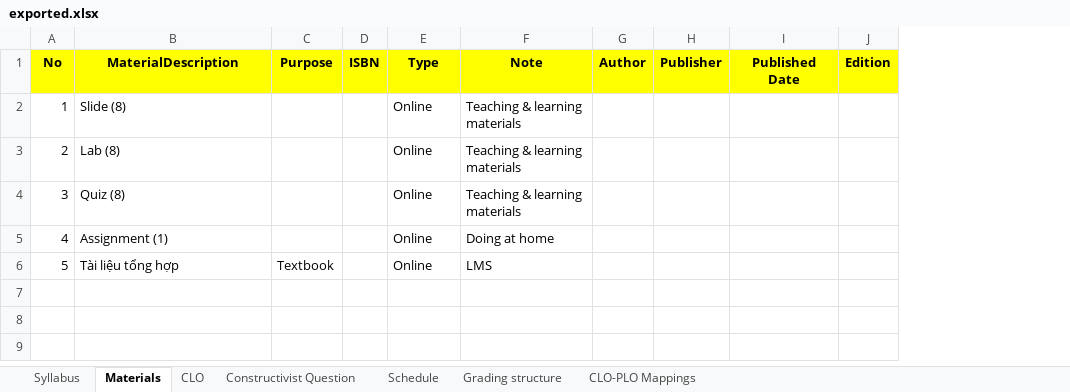
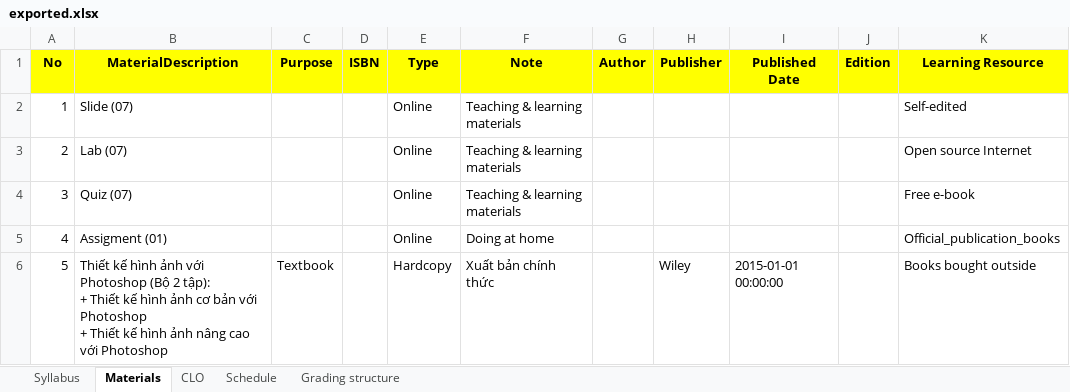
Before and after one commit to chuquan22/CurriculumManagementSystem_BE, an Excel workbook: CurriculumManagementSystemWebAPI/exported.xlsx, sheet Materials, drawn as a sheet; values as stored, in another font and other column widths than the file's, no borders; ↵ is a line break in a cell; the diff names each change by its address in the sheet, - before the commit and + after, or states it on an @@ line.

```diff
--- a/CurriculumManagementSystemWebAPI/exported.xlsx (sheet Materials)
+++ b/CurriculumManagementSystemWebAPI/exported.xlsx (sheet Materials)
-sheet tab: Constructivist Question
-sheet tab: CLO-PLO Mappings
+column K (Learning Resource), rows 2-6: Self-edited | Open source Internet | Free e-book | Official_publication_books | Books bought outside
-B2 (MaterialDescription): Slide (8)
+B2 (MaterialDescription): Slide (07)
-B3 (MaterialDescription): Lab (8)
+B3 (MaterialDescription): Lab (07)
-B4 (MaterialDescription): Quiz (8)
+B4 (MaterialDescription): Quiz (07)
-B5 (MaterialDescription): Assignment (1)
+B5 (MaterialDescription): Assigment (01)
-B6 (MaterialDescription): Tài liệu tổng hợp
+B6 (MaterialDescription): Thiết kế hình ảnh với Photoshop (Bộ 2 tập): ↵ + Thiết kế hình ảnh cơ bản với Photoshop ↵ + Thiết kế hình ảnh nâng cao với Photoshop
-E6 (Type): Online
+E6 (Type): Hardcopy
-F6 (Note): LMS
+F6 (Note): Xuất bản chính thức
-H6 (Publisher): (empty)
+H6 (Publisher): Wiley
-I6 (Published Date): (empty)
+I6 (Published Date): 2015-01-01 00:00:00
```
Also changed, not shown: sheet Schedule, sheet Grading structure, sheet CLO, sheet Syllabus, CurriculumManagementSystemWebAPI/SyllabusExcel.xlsx, 1 other file.
